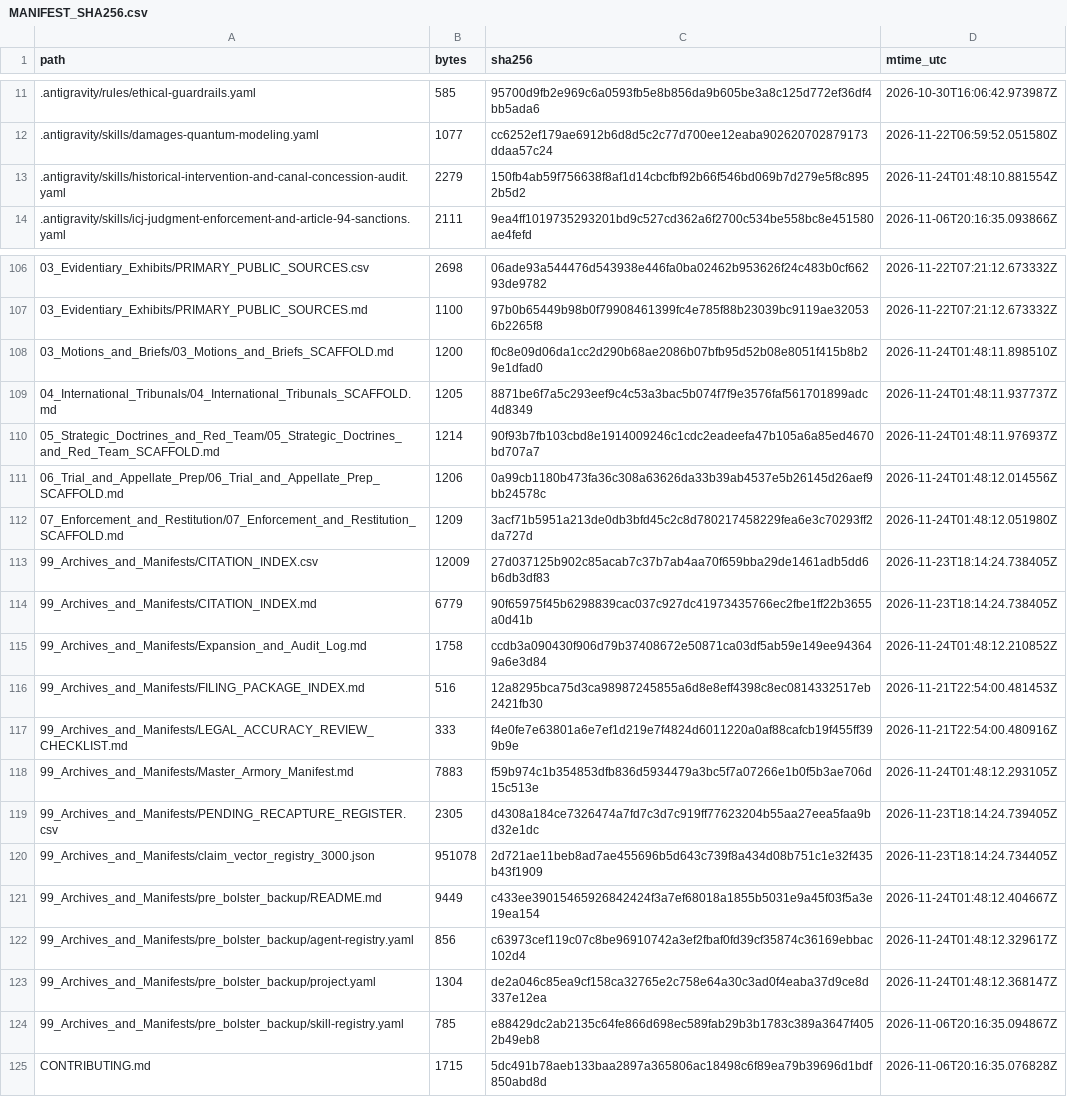
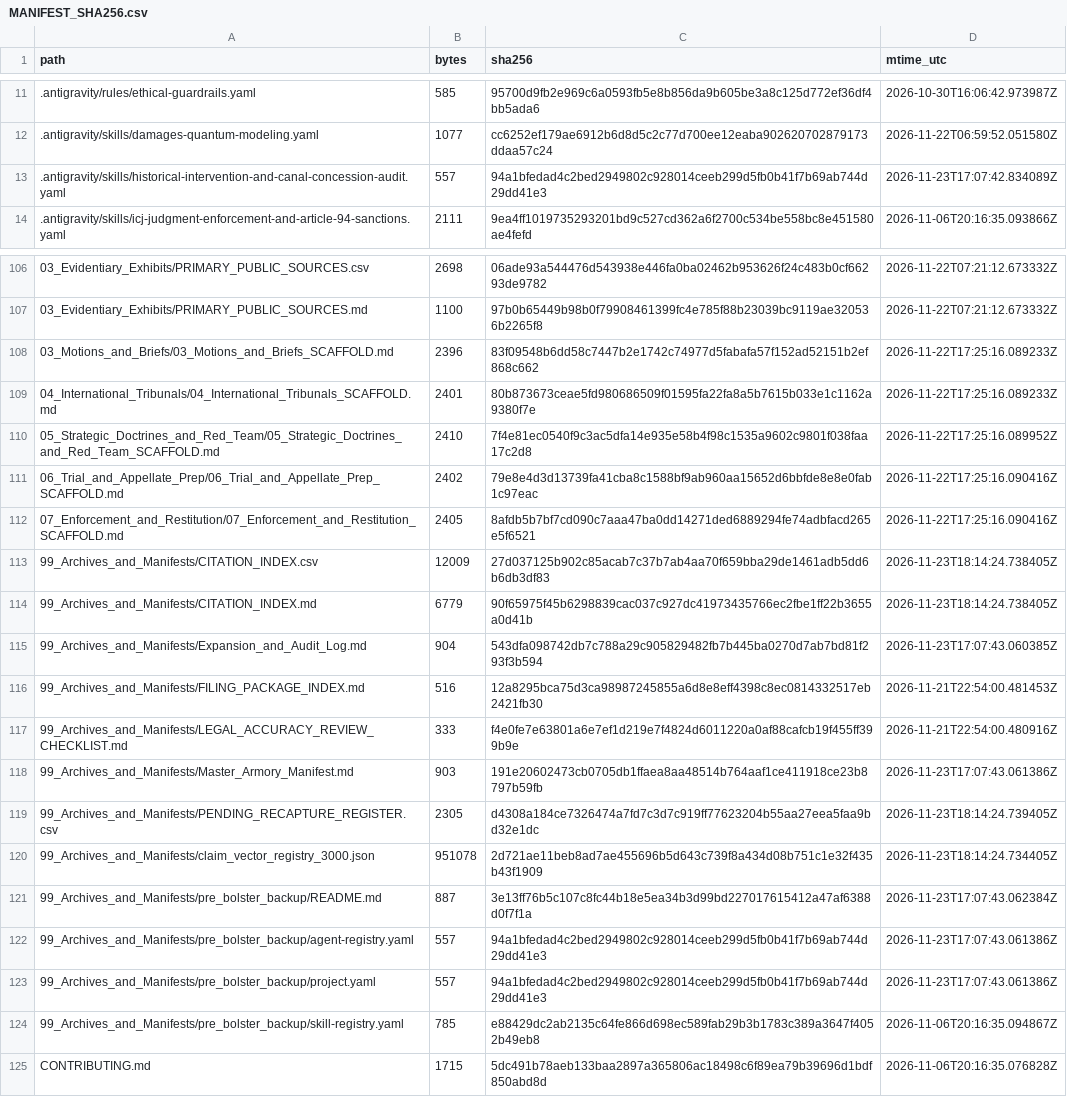
Before and after one commit to GlobalRestitutionAlliance/turtle-island-us-nm-pueblo-of-santa-ana-new-mexico-master-litigation, a CSV file: 99_Archives_and_Manifests/MANIFEST_SHA256.csv, drawn as a sheet; only a part is shown, gaps mark what is left out; the diff covers the shown part only.

```diff
--- a/99_Archives_and_Manifests/MANIFEST_SHA256.csv
+++ b/99_Archives_and_Manifests/MANIFEST_SHA256.csv
@@ -12,3 +12,3 @@ path,bytes,sha256,mtime_utc
 .antigravity/skills/damages-quantum-modeling.yaml,1077,cc6252ef179ae6912b6d8d5c2c77d700ee12eaba902620702879173ddaa57c24,2026-11-22T06:59:52.051580Z
-.antigravity/skills/historical-intervention-and-canal-concession-audit.yaml,2279,150fb4ab59f756638f8af1d14cbcfbf92b66f546bd069b7d279e5f8c8952b5d2,2026-11-24T01:48:10.881554Z
+.antigravity/skills/historical-intervention-and-canal-concession-audit.yaml,557,94a1bfedad4c2bed2949802c928014ceeb299d5fb0b41f7b69ab744d29dd41e3,2026-11-23T17:07:42.834089Z
 .antigravity/skills/icj-judgment-enforcement-and-article-94-sanctions.yaml,2111,9ea4ff1019735293201bd9c527cd362a6f2700c534be558bc8e451580ae4fefd,2026-11-06T20:16:35.093866Z
@@ -107,18 +107,18 @@ path,bytes,sha256,mtime_utc
 03_Evidentiary_Exhibits/PRIMARY_PUBLIC_SOURCES.md,1100,97b0b65449b98b0f79908461399fc4e785f88b23039bc9119ae320536b2265f8,2026-11-22T07:21:12.673332Z
-03_Motions_and_Briefs/03_Motions_and_Briefs_SCAFFOLD.md,1200,f0c8e09d06da1cc2d290b68ae2086b07bfb95d52b08e8051f415b8b29e1dfad0,2026-11-24T01:48:11.898510Z
-04_International_Tribunals/04_International_Tribunals_SCAFFOLD.md,1205,8871be6f7a5c293eef9c4c53a3bac5b074f7f9e3576faf561701899adc4d8349,2026-11-24T01:48:11.937737Z
-05_Strategic_Doctrines_and_Red_Team/05_Strategic_Doctrines_and_Red_Team_SCAFFOLD.md,1214,90f93b7fb103cbd8e1914009246c1cdc2eadeefa47b105a6a85ed4670bd707a7,2026-11-24T01:48:11.976937Z
-06_Trial_and_Appellate_Prep/06_Trial_and_Appellate_Prep_SCAFFOLD.md,1206,0a99cb1180b473fa36c308a63626da33b39ab4537e5b26145d26aef9bb24578c,2026-11-24T01:48:12.014556Z
-07_Enforcement_and_Restitution/07_Enforcement_and_Restitution_SCAFFOLD.md,1209,3acf71b5951a213de0db3bfd45c2c8d780217458229fea6e3c70293ff2da727d,2026-11-24T01:48:12.051980Z
+03_Motions_and_Briefs/03_Motions_and_Briefs_SCAFFOLD.md,2396,83f09548b6dd58c7447b2e1742c74977d5fabafa57f152ad52151b2ef868c662,2026-11-22T17:25:16.089233Z
+04_International_Tribunals/04_International_Tribunals_SCAFFOLD.md,2401,80b873673ceae5fd980686509f01595fa22fa8a5b7615b033e1c1162a9380f7e,2026-11-22T17:25:16.089233Z
+05_Strategic_Doctrines_and_Red_Team/05_Strategic_Doctrines_and_Red_Team_SCAFFOLD.md,2410,7f4e81ec0540f9c3ac5dfa14e935e58b4f98c1535a9602c9801f038faa17c2d8,2026-11-22T17:25:16.089952Z
+06_Trial_and_Appellate_Prep/06_Trial_and_Appellate_Prep_SCAFFOLD.md,2402,79e8e4d3d13739fa41cba8c1588bf9ab960aa15652d6bbfde8e8e0fab1c97eac,2026-11-22T17:25:16.090416Z
+07_Enforcement_and_Restitution/07_Enforcement_and_Restitution_SCAFFOLD.md,2405,8afdb5b7bf7cd090c7aaa47ba0dd14271ded6889294fe74adbfacd265e5f6521,2026-11-22T17:25:16.090416Z
 99_Archives_and_Manifests/CITATION_INDEX.csv,12009,27d037125b902c85acab7c37b7ab4aa70f659bba29de1461adb5dd6b6db3df83,2026-11-23T18:14:24.738405Z
 99_Archives_and_Manifests/CITATION_INDEX.md,6779,90f65975f45b6298839cac037c927dc41973435766ec2fbe1ff22b3655a0d41b,2026-11-23T18:14:24.738405Z
-99_Archives_and_Manifests/Expansion_and_Audit_Log.md,1758,ccdb3a090430f906d79b37408672e50871ca03df5ab59e149ee943649a6e3d84,2026-11-24T01:48:12.210852Z
+99_Archives_and_Manifests/Expansion_and_Audit_Log.md,904,543dfa098742db7c788a29c905829482fb7b445ba0270d7ab7bd81f293f3b594,2026-11-23T17:07:43.060385Z
 99_Archives_and_Manifests/FILING_PACKAGE_INDEX.md,516,12a8295bca75d3ca98987245855a6d8e8eff4398c8ec0814332517eb2421fb30,2026-11-21T22:54:00.481453Z
 99_Archives_and_Manifests/LEGAL_ACCURACY_REVIEW_CHECKLIST.md,333,f4e0fe7e63801a6e7ef1d219e7f4824d6011220a0af88cafcb19f455ff399b9e,2026-11-21T22:54:00.480916Z
-99_Archives_and_Manifests/Master_Armory_Manifest.md,7883,f59b974c1b354853dfb836d5934479a3bc5f7a07266e1b0f5b3ae706d15c513e,2026-11-24T01:48:12.293105Z
+99_Archives_and_Manifests/Master_Armory_Manifest.md,903,191e20602473cb0705db1ffaea8aa48514b764aaf1ce411918ce23b8797b59fb,2026-11-23T17:07:43.061386Z
 99_Archives_and_Manifests/PENDING_RECAPTURE_REGISTER.csv,2305,d4308a184ce7326474a7fd7c3d7c919ff77623204b55aa27eea5faa9bd32e1dc,2026-11-23T18:14:24.739405Z
 99_Archives_and_Manifests/claim_vector_registry_3000.json,951078,2d721ae11beb8ad7ae455696b5d643c739f8a434d08b751c1e32f435b43f1909,2026-11-23T18:14:24.734405Z
-99_Archives_and_Manifests/pre_bolster_backup/README.md,9449,c433ee39015465926842424f3a7ef68018a1855b5031e9a45f03f5a3e19ea154,2026-11-24T01:48:12.404667Z
-99_Archives_and_Manifests/pre_bolster_backup/agent-registry.yaml,856,c63973cef119c07c8be96910742a3ef2fbaf0fd39cf35874c36169ebbac102d4,2026-11-24T01:48:12.329617Z
-99_Archives_and_Manifests/pre_bolster_backup/project.yaml,1304,de2a046c85ea9cf158ca32765e2c758e64a30c3ad0f4eaba37d9ce8d337e12ea,2026-11-24T01:48:12.368147Z
+99_Archives_and_Manifests/pre_bolster_backup/README.md,887,3e13ff76b5c107c8fc44b18e5ea34b3d99bd227017615412a47af6388d0f7f1a,2026-11-23T17:07:43.062384Z
+99_Archives_and_Manifests/pre_bolster_backup/agent-registry.yaml,557,94a1bfedad4c2bed2949802c928014ceeb299d5fb0b41f7b69ab744d29dd41e3,2026-11-23T17:07:43.061386Z
+99_Archives_and_Manifests/pre_bolster_backup/project.yaml,557,94a1bfedad4c2bed2949802c928014ceeb299d5fb0b41f7b69ab744d29dd41e3,2026-11-23T17:07:43.061386Z
 99_Archives_and_Manifests/pre_bolster_backup/skill-registry.yaml,785,e88429dc2ab2135c64fe866d698ec589fab29b3b1783c389a3647f4052b49eb8,2026-11-06T20:16:35.094867Z
```
Also changed, not shown: 77 edited cells elsewhere in this file, 37 other files.
